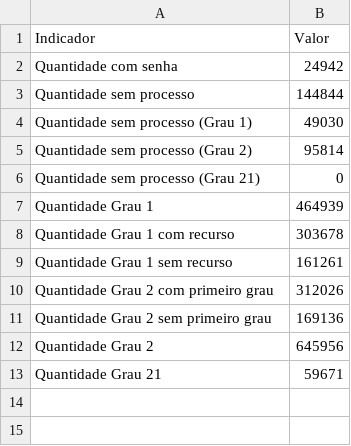
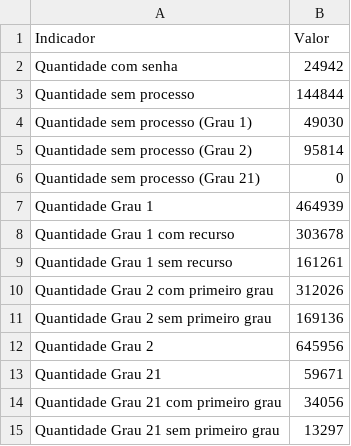
Before and after one commit to 0rakul0/dados_demandas, a CSV file: data/indicadores.csv, drawn as a sheet.

```diff
--- a/data/indicadores.csv
+++ b/data/indicadores.csv
@@ -13 +13,3 @@ Quantidade Grau 2,645956
 Quantidade Grau 21,59671
+Quantidade Grau 21 com primeiro grau,34056
+Quantidade Grau 21 sem primeiro grau,13297
```
Also changed, not shown: 2 other files.
